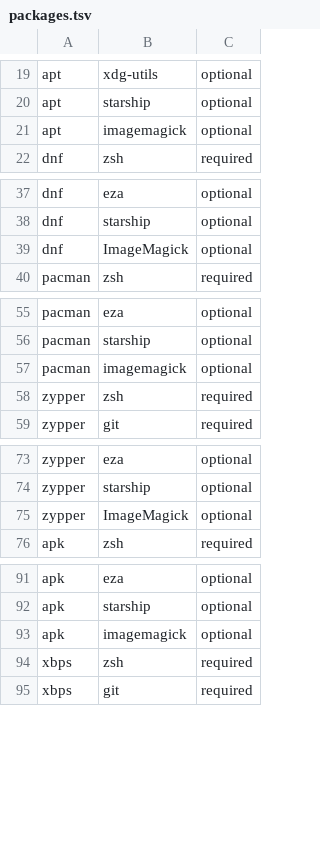
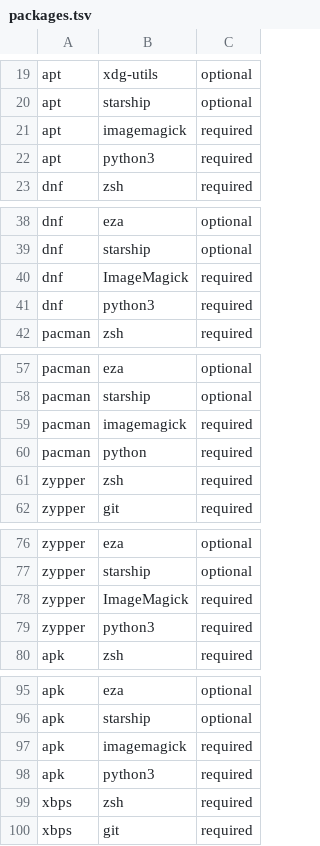
Before and after one commit to Katossh/terminal-dotfiles, a TSV file: manifest/packages.tsv, drawn as a sheet; only a part is shown, gaps mark what is left out; the diff covers the shown part only.

Commit message:
fix(packages): require rare animation renderer dependencies

```diff
--- a/manifest/packages.tsv
+++ b/manifest/packages.tsv
@@ -20,3 +20,4 @@ apt	xdg-utils	optional
 apt	starship	optional
-apt	imagemagick	optional
+apt	imagemagick	required
+apt	python3	required
 dnf	zsh	required
@@ -38,3 +39,4 @@ dnf	eza	optional
 dnf	starship	optional
-dnf	ImageMagick	optional
+dnf	ImageMagick	required
+dnf	python3	required
 pacman	zsh	required
@@ -56,3 +58,4 @@ pacman	eza	optional
 pacman	starship	optional
-pacman	imagemagick	optional
+pacman	imagemagick	required
+pacman	python	required
 zypper	zsh	required
@@ -74,3 +77,4 @@ zypper	eza	optional
 zypper	starship	optional
-zypper	ImageMagick	optional
+zypper	ImageMagick	required
+zypper	python3	required
 apk	zsh	required
@@ -92,3 +96,4 @@ apk	eza	optional
 apk	starship	optional
-apk	imagemagick	optional
+apk	imagemagick	required
+apk	python3	required
 xbps	zsh	required
```
Also changed, not shown: 4 added rows and 4 edited cells elsewhere in this file.
